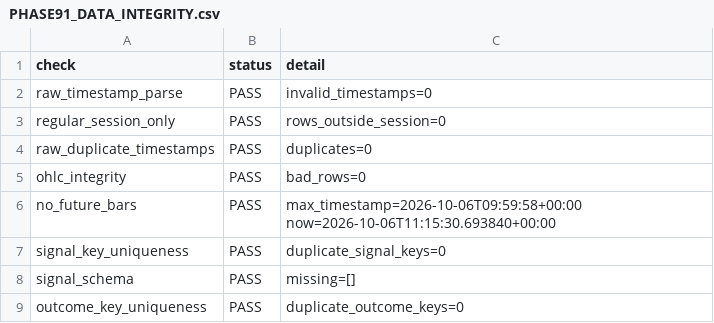
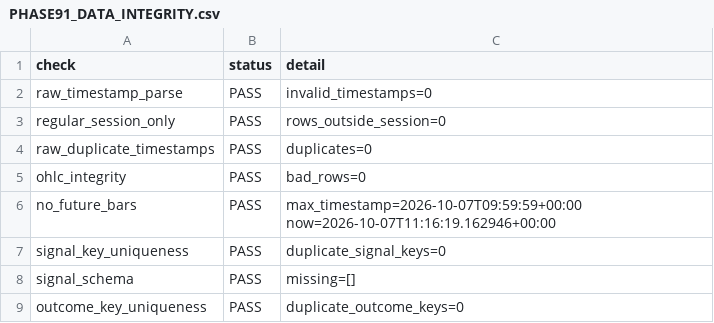
Before and after one commit to NexttTrader/Nifty50-Minute-Data, a CSV file: research/data/forward/PHASE91_DATA_INTEGRITY.csv, drawn as a sheet.

```diff
--- a/research/data/forward/PHASE91_DATA_INTEGRITY.csv
+++ b/research/data/forward/PHASE91_DATA_INTEGRITY.csv
@@ -5,3 +5,3 @@ raw_duplicate_timestamps,PASS,duplicates=0
 ohlc_integrity,PASS,bad_rows=0
-no_future_bars,PASS,max_timestamp=2026-10-06T09:59:58+00:00 now=2026-10-06T11:15:30.693840+00:00
+no_future_bars,PASS,max_timestamp=2026-10-07T09:59:59+00:00 now=2026-10-07T11:16:19.162946+00:00
 signal_key_uniqueness,PASS,duplicate_signal_keys=0
```
Also changed, not shown: research/data/forward/PHASE87_FORWARD_MANIFEST.csv, 2 other files.
